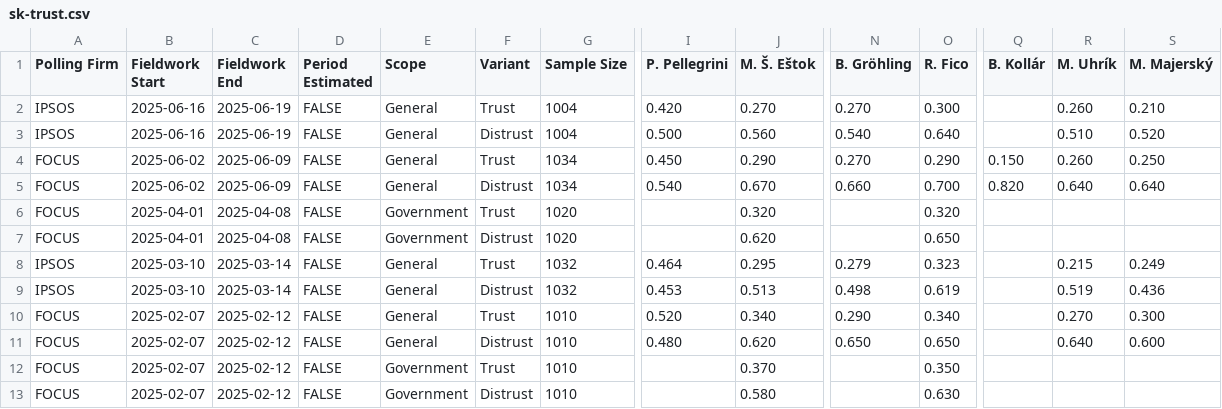
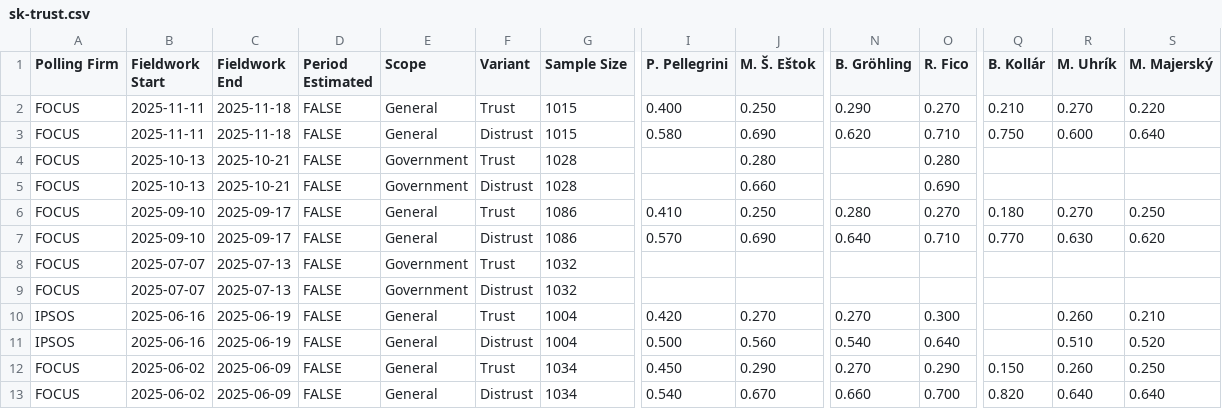
Before and after one commit to acernek/acernek.github.io, a CSV file: sk-polls/data/sk-trust.csv, drawn as a sheet; only a part is shown, gaps mark what is left out; the shorter side is filled out with more unchanged rows; rows hold the shown columns only; the diff names each change by its address in the sheet, - before the commit and + after, or states it on an @@ line.

```diff
--- a/sk-polls/data/sk-trust.csv
+++ b/sk-polls/data/sk-trust.csv
+row 2: FOCUS | 2025-11-11 | 2025-11-18 | FALSE | General | Trust | 1015 | 0.400 | 0.250 | 0.290 | 0.270 | 0.210 | 0.270 | 0.220
+row 3: FOCUS | 2025-11-11 | 2025-11-18 | FALSE | General | Distrust | 1015 | 0.580 | 0.690 | 0.620 | 0.710 | 0.750 | 0.600 | 0.640
+row 4: FOCUS | 2025-10-13 | 2025-10-21 | FALSE | Government | Trust | 1028 |  | 0.280 |  | 0.280
+row 5: FOCUS | 2025-10-13 | 2025-10-21 | FALSE | Government | Distrust | 1028 |  | 0.660 |  | 0.690
+row 6: FOCUS | 2025-09-10 | 2025-09-17 | FALSE | General | Trust | 1086 | 0.410 | 0.250 | 0.280 | 0.270 | 0.180 | 0.270 | 0.250
+row 7: FOCUS | 2025-09-10 | 2025-09-17 | FALSE | General | Distrust | 1086 | 0.570 | 0.690 | 0.640 | 0.710 | 0.770 | 0.630 | 0.620
+row 8: FOCUS | 2025-07-07 | 2025-07-13 | FALSE | Government | Trust | 1032
+row 9: FOCUS | 2025-07-07 | 2025-07-13 | FALSE | Government | Distrust | 1032
```
Also changed, not shown: sk-polls/data/sk-polls-potential.csv, sk-polls/data/sk-polls.csv, 5 other files.
